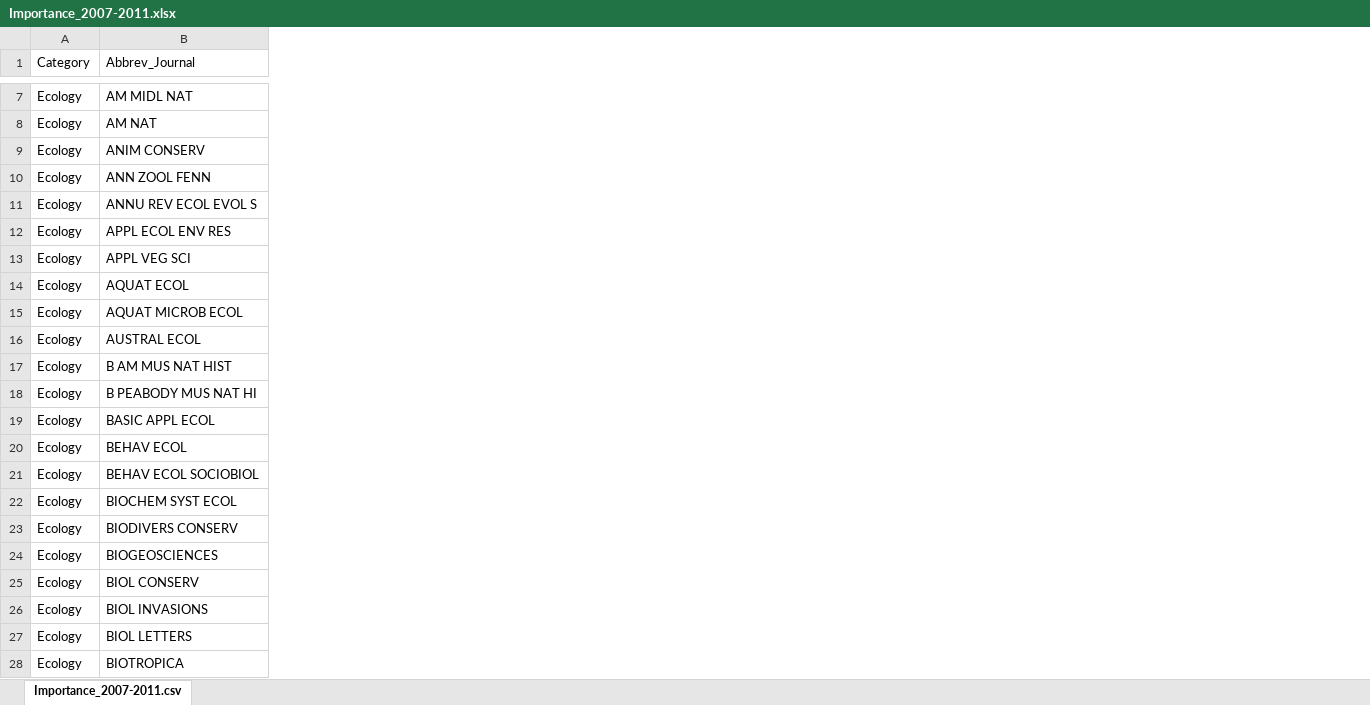
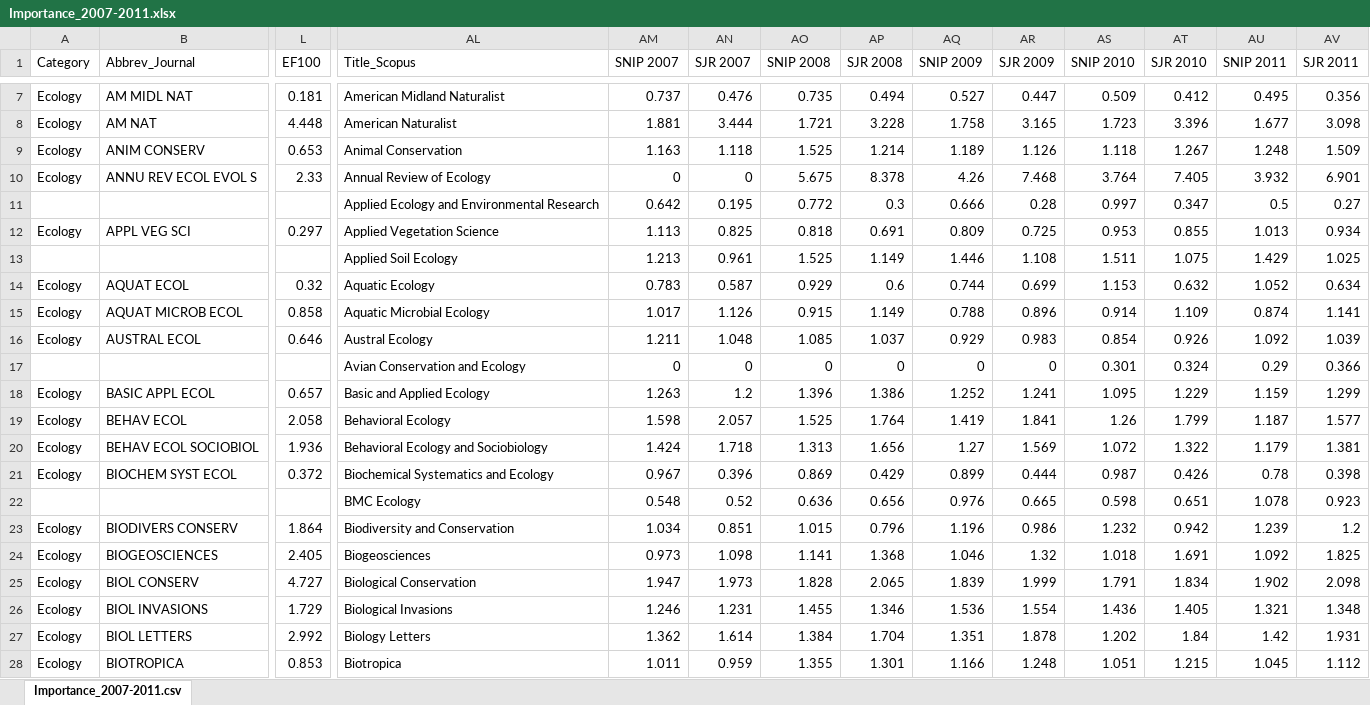
Before and after one commit to djhocking/Journal_Impact, an Excel workbook: Journal_Impact/Importance_2007-2011.xlsx, sheet Importance_2007-2011.csv, drawn as a sheet; only a part is shown, gaps mark what is left out; values as stored, in another font and other column widths than the file's, no borders; addresses are those after the commit; rows hold the shown columns only; the diff covers the shown part only; the diff names each change by its address in the sheet, - before the commit and + after, or states it on an @@ line.

Commit message:
Added Scopus Metrics

```diff
--- a/Journal_Impact/Importance_2007-2011.xlsx (sheet Importance_2007-2011.csv)
+++ b/Journal_Impact/Importance_2007-2011.xlsx (sheet Importance_2007-2011.csv)
+column L (EF100), rows 7-12: 0.181 | 4.448 | 0.653 | 2.33 |  | 0.297; rows 14-21: 0.32 | 0.858 | 0.646 |  | 0.657 | 2.058 | 1.936 | 0.372; rows 23-28: 1.864 | 2.405 | 4.727 | 1.729 | 2.992 | 0.853
+column AL (Title_Scopus), rows 7-12: American Midland Naturalist | American Naturalist | Animal Conservation | Annual Review of Ecology | Applied Ecology and Environmental Research | Applied Vegetation Science; rows 14-21: Aquatic Ecology | Aquatic Microbial Ecology | Austral Ecology | Avian Conservation and Ecology | Basic and Applied Ecology | Behavioral Ecology | Behavioral Ecology and Sociobiology | Biochemical Systematics and Ecology; rows 23-28: Biodiversity and Conservation | Biogeosciences | Biological Conservation | Biological Invasions | Biology Letters | Biotropica
+column AM (SNIP 2007), rows 7-12: 0.737 | 1.881 | 1.163 | 0 | 0.642 | 1.113; rows 14-21: 0.783 | 1.017 | 1.211 | 0 | 1.263 | 1.598 | 1.424 | 0.967; rows 23-28: 1.034 | 0.973 | 1.947 | 1.246 | 1.362 | 1.011
+column AN (SJR 2007), rows 7-12: 0.476 | 3.444 | 1.118 | 0 | 0.195 | 0.825; rows 14-21: 0.587 | 1.126 | 1.048 | 0 | 1.2 | 2.057 | 1.718 | 0.396; rows 23-28: 0.851 | 1.098 | 1.973 | 1.231 | 1.614 | 0.959
+column AO (SNIP 2008), rows 7-12: 0.735 | 1.721 | 1.525 | 5.675 | 0.772 | 0.818; rows 14-21: 0.929 | 0.915 | 1.085 | 0 | 1.396 | 1.525 | 1.313 | 0.869; rows 23-28: 1.015 | 1.141 | 1.828 | 1.455 | 1.384 | 1.355
+column AP (SJR 2008), rows 7-12: 0.494 | 3.228 | 1.214 | 8.378 | 0.3 | 0.691; rows 14-21: 0.6 | 1.149 | 1.037 | 0 | 1.386 | 1.764 | 1.656 | 0.429; rows 23-28: 0.796 | 1.368 | 2.065 | 1.346 | 1.704 | 1.301
+column AQ (SNIP 2009), rows 7-12: 0.527 | 1.758 | 1.189 | 4.26 | 0.666 | 0.809; rows 14-21: 0.744 | 0.788 | 0.929 | 0 | 1.252 | 1.419 | 1.27 | 0.899; rows 23-28: 1.196 | 1.046 | 1.839 | 1.536 | 1.351 | 1.166
+column AR (SJR 2009), rows 7-12: 0.447 | 3.165 | 1.126 | 7.468 | 0.28 | 0.725; rows 14-21: 0.699 | 0.896 | 0.983 | 0 | 1.241 | 1.841 | 1.569 | 0.444; rows 23-28: 0.986 | 1.32 | 1.999 | 1.554 | 1.878 | 1.248
+column AS (SNIP 2010), rows 7-12: 0.509 | 1.723 | 1.118 | 3.764 | 0.997 | 0.953; rows 14-21: 1.153 | 0.914 | 0.854 | 0.301 | 1.095 | 1.26 | 1.072 | 0.987; rows 23-28: 1.232 | 1.018 | 1.791 | 1.436 | 1.202 | 1.051
+column AT (SJR 2010), rows 7-12: 0.412 | 3.396 | 1.267 | 7.405 | 0.347 | 0.855; rows 14-21: 0.632 | 1.109 | 0.926 | 0.324 | 1.229 | 1.799 | 1.322 | 0.426; rows 23-28: 0.942 | 1.691 | 1.834 | 1.405 | 1.84 | 1.215
+column AU (SNIP 2011), rows 7-12: 0.495 | 1.677 | 1.248 | 3.932 | 0.5 | 1.013; rows 14-21: 1.052 | 0.874 | 1.092 | 0.29 | 1.159 | 1.187 | 1.179 | 0.78; rows 23-28: 1.239 | 1.092 | 1.902 | 1.321 | 1.42 | 1.045
+column AV (SJR 2011), rows 7-12: 0.356 | 3.098 | 1.509 | 6.901 | 0.27 | 0.934; rows 14-21: 0.634 | 1.141 | 1.039 | 0.366 | 1.299 | 1.577 | 1.381 | 0.398; rows 23-28: 1.2 | 1.825 | 2.098 | 1.348 | 1.931 | 1.112
@@ row 10 moved to row 132: Ecology @@
-A11 (Category): Ecology
+A11 (Category): (empty)
-B11 (Abbrev_Journal): APPL ECOL ENV RES
+B11 (Abbrev_Journal): (empty)
+row 13:  |  |  | Applied Soil Ecology | 1.213 | 0.961 | 1.525 | 1.149 | 1.446 | 1.108 | 1.511 | 1.075 | 1.429 | 1.025
-A17 (Category): Ecology
+A17 (Category): (empty)
-B17 (Abbrev_Journal): B AM MUS NAT HIST
+B17 (Abbrev_Journal): (empty)
@@ row 18 moved to row 134: Ecology @@
+row 22:  |  |  | BMC Ecology | 0.548 | 0.52 | 0.636 | 0.656 | 0.976 | 0.665 | 0.598 | 0.651 | 1.078 | 0.923
```
Also changed, not shown: 53 added rows, 5 removed rows, 25 moved rows, 3 added columns and 177 edited cells elsewhere in this sheet, 25 other files.
